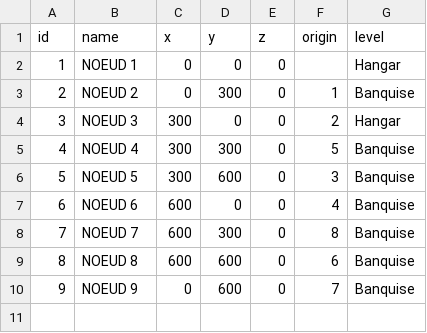
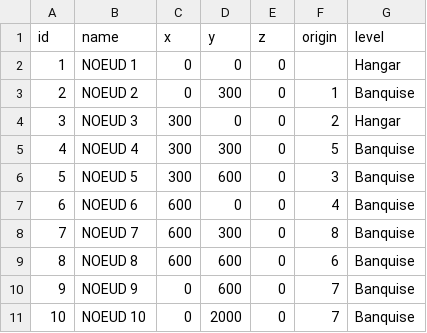
Before and after one commit to Cadrach/ue4_dimensions, a CSV file: DataFiles/nodes.csv, drawn as a sheet; the diff names each change by its address in the sheet, - before the commit and + after, or states it on an @@ line.

```diff
--- a/DataFiles/nodes.csv
+++ b/DataFiles/nodes.csv
+row 11: 10 | NOEUD 10 | 0 | 2000 | 0 | 7 | Banquise
```
Also changed, not shown: 5 other files.
